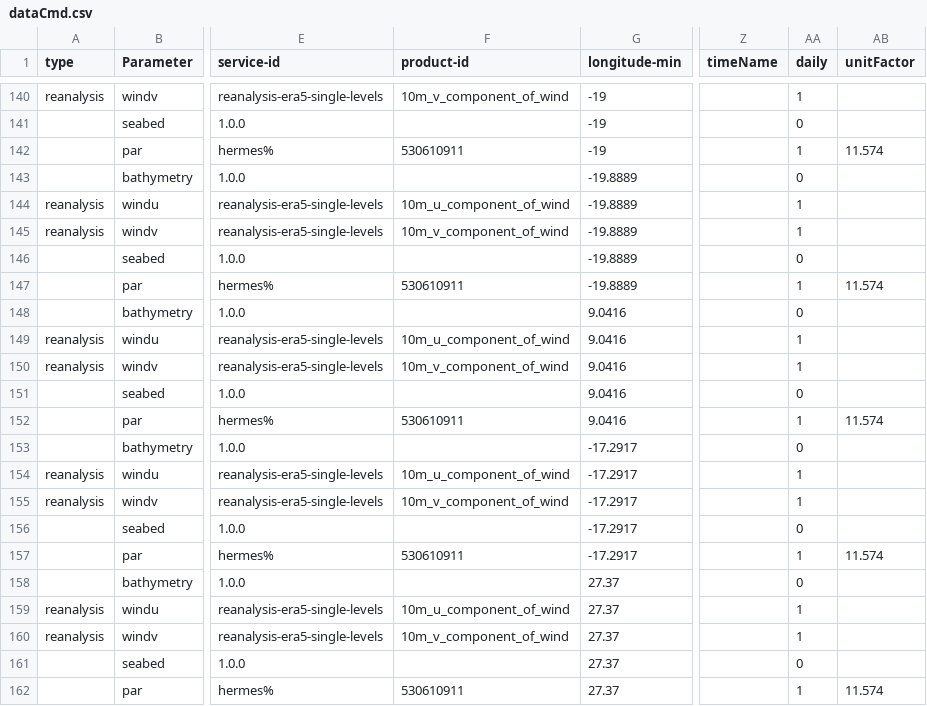
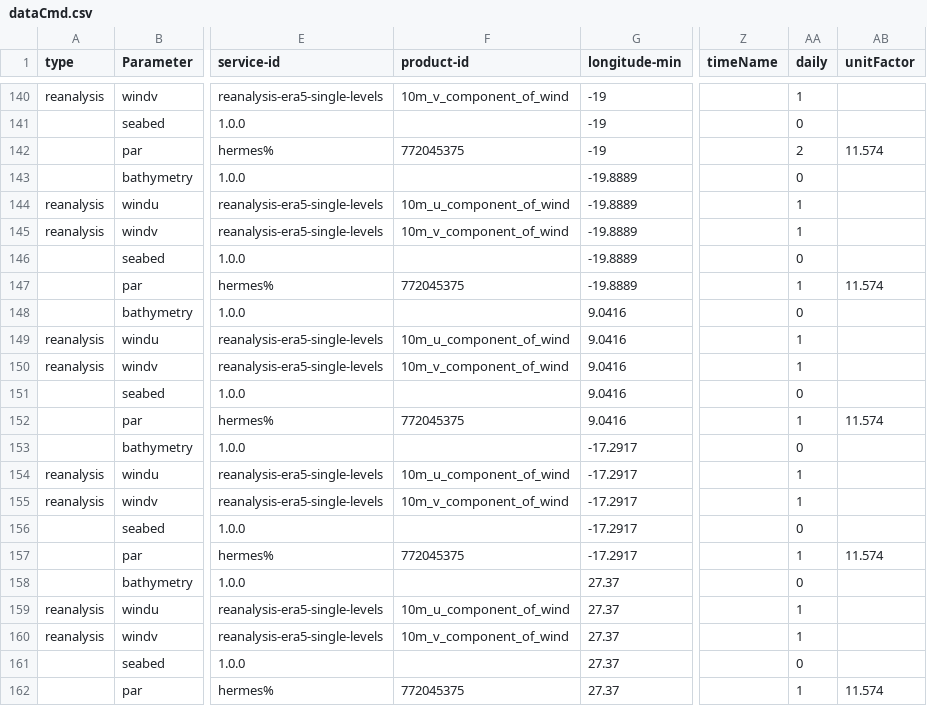
Before and after one commit to ARGANS/shellfish_and_algae-MODEL, a CSV file: dataimport/src/dataCmd.csv, drawn as a sheet; only a part is shown, gaps mark what is left out; the diff names each change by its address in the sheet, - before the commit and + after, or states it on an @@ line.

```diff
--- a/dataimport/src/dataCmd.csv
+++ b/dataimport/src/dataCmd.csv
-F142 (product-id): 530610911
+F142 (product-id): 772045375
-AA142 (daily): 1
+AA142 (daily): 2
-F147 (product-id): 530610911
+F147 (product-id): 772045375
-F152 (product-id): 530610911
+F152 (product-id): 772045375
-F157 (product-id): 530610911
+F157 (product-id): 772045375
-F162 (product-id): 530610911
+F162 (product-id): 772045375
```
Also changed, not shown: 2 other files.
